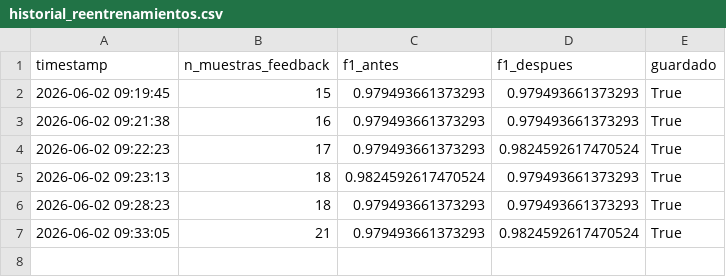
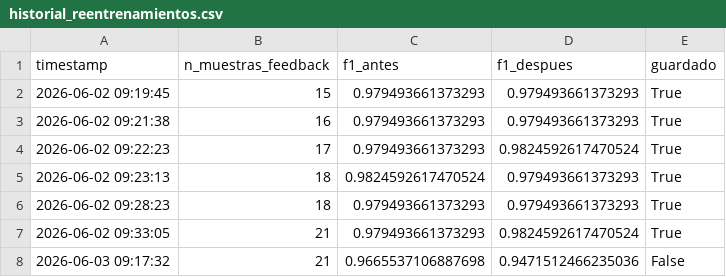
Before and after one commit to andresvidal27/TFG_Clasificacion_Acustica, a CSV file: data_feedback/historial_reentrenamientos.csv, drawn as a sheet; the diff names each change by its address in the sheet, - before the commit and + after, or states it on an @@ line.

```diff
--- a/data_feedback/historial_reentrenamientos.csv
+++ b/data_feedback/historial_reentrenamientos.csv
+row 8: 2026-06-03 09:17:32 | 21 | 0.9665537106887698 | 0.9471512466235036 | False
```
Also changed, not shown: results/classification_report_cnn.csv, results/classification_report_transfer.csv, 15 other files.
